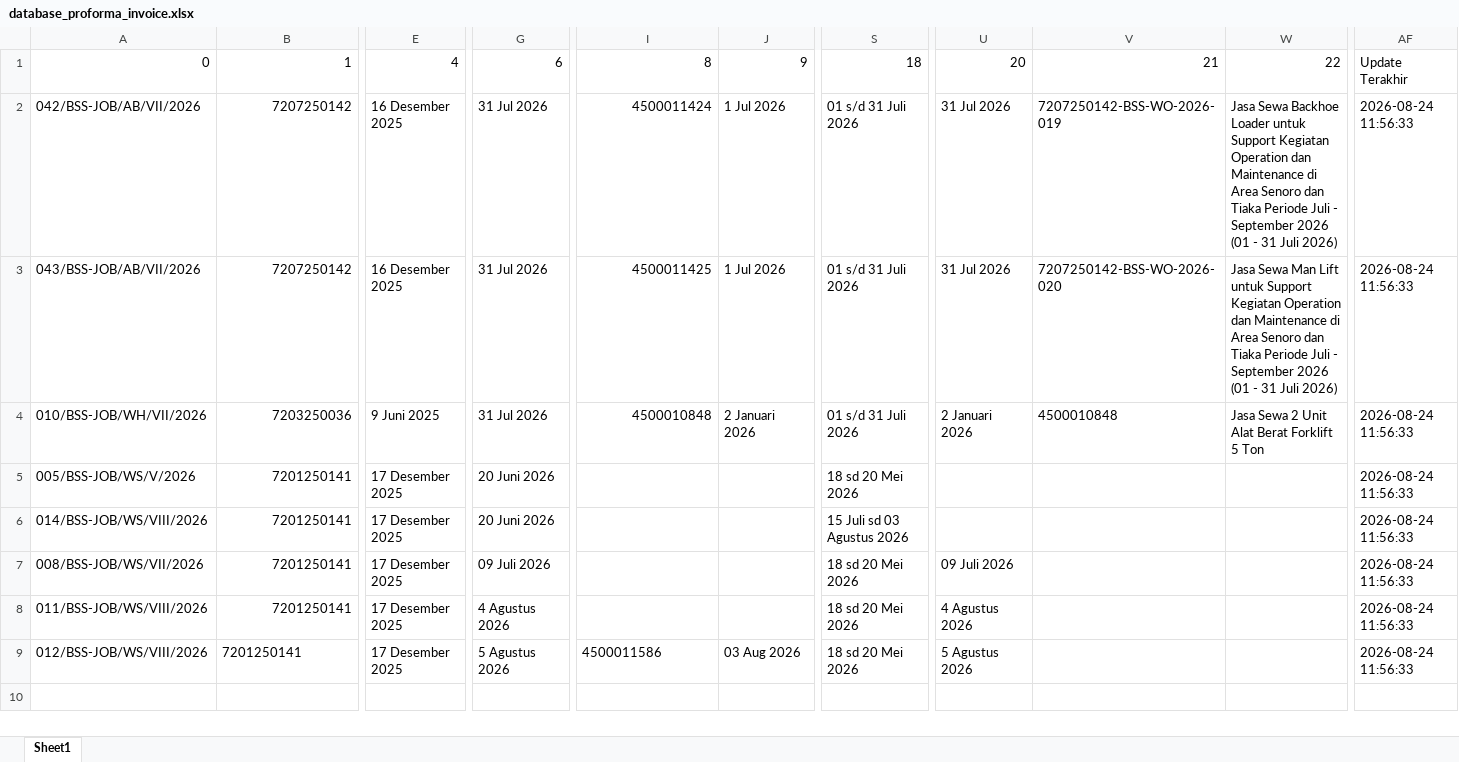
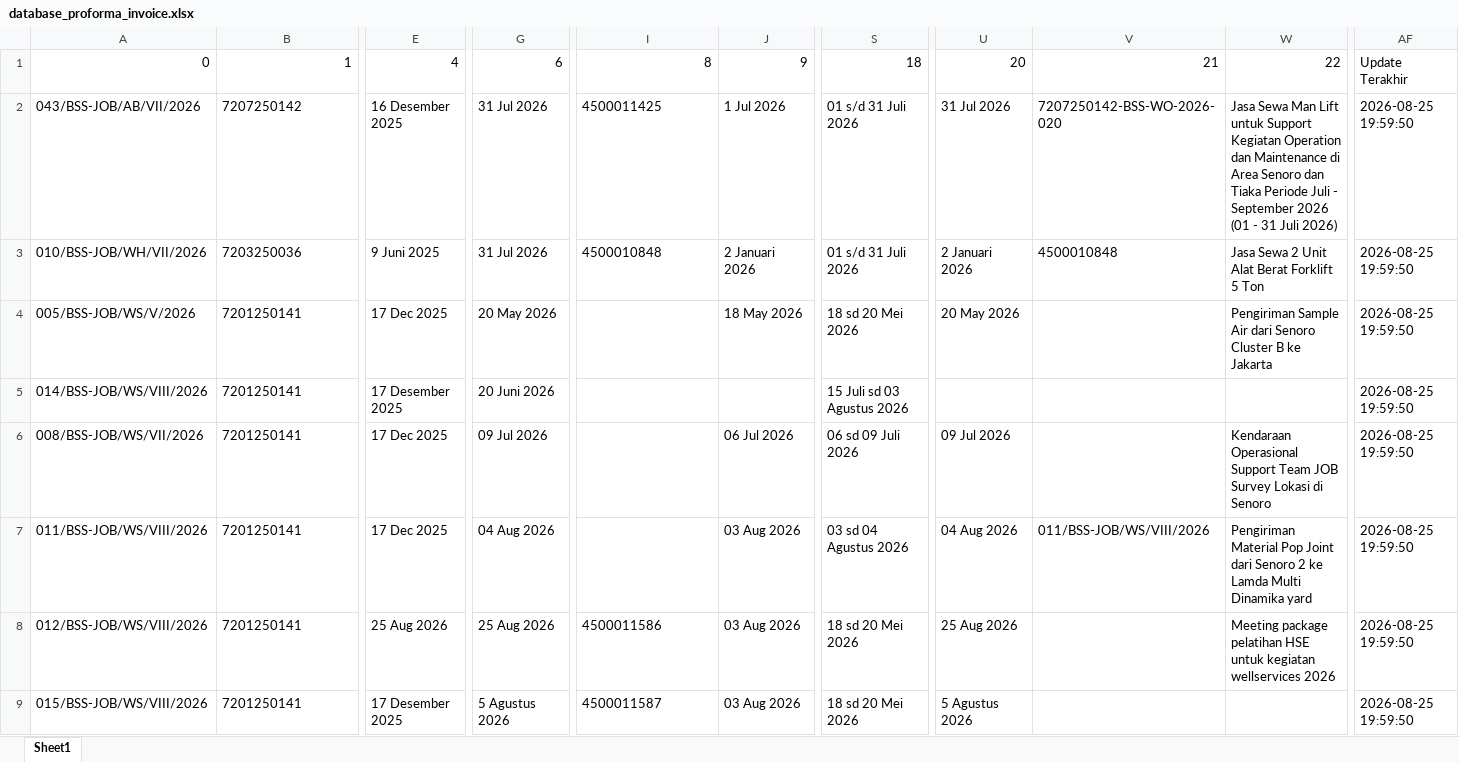
Before and after one commit to onesimussuriadi-coding/Dashboard-Proforma-Invoice-General-Services, an Excel workbook: database_penyimpanan_aman/database_proforma_invoice.xlsx, sheet Sheet1, drawn as a sheet; only a part is shown, gaps mark what is left out; values as stored, in another font and other column widths than the file's, no borders; removed rows and columns are numbered as before the commit, all else as after; rows hold the shown columns only; the diff names each change by its address in the sheet, - before the commit and + after, or states it on an @@ line.

```diff
--- a/database_penyimpanan_aman/database_proforma_invoice.xlsx (sheet Sheet1)
+++ b/database_penyimpanan_aman/database_proforma_invoice.xlsx (sheet Sheet1)
-row 2: 042/BSS-JOB/AB/VII/2026 | 7207250142 | 16 Desember 2025 | 31 Jul 2026 | 4500011424 | 1 Jul 2026 | 01 s/d 31 Juli 2026 | 31 Jul 2026 | 7207250142-BSS-WO-2026-019 | Jasa Sewa Backhoe Loader untuk Support Kegiatan Operation dan Maintenance di Area Senoro dan Tiaka Periode Juli - September 2026 (01 - 31 Juli 2026) | 2026-08-24 11:56:33
-B2:B7 alignment: right
+B2:B7 alignment: left
-I2:I3 alignment: right
+I2:I3 alignment: left
-AF2:AF8: 2026-08-24 11:56:33
+AF2:AF8: 2026-08-25 19:59:50
-E4: 17 Desember 2025
+E4: 17 Dec 2025
-G4: 20 Juni 2026
+G4: 20 May 2026
-J4: (empty)
+J4: 18 May 2026
-U4: (empty)
+U4: 20 May 2026
-W4: (empty)
+W4: Pengiriman Sample Air dari Senoro Cluster B ke Jakarta
-E6:E7: 17 Desember 2025
+E6:E7: 17 Dec 2025
-G6: 09 Juli 2026
+G6: 09 Jul 2026
-J6: (empty)
+J6: 06 Jul 2026
-S6: 18 sd 20 Mei 2026
+S6: 06 sd 09 Juli 2026
-U6: 09 Juli 2026
+U6: 09 Jul 2026
-W6: (empty)
+W6: Kendaraan Operasional Support Team JOB Survey Lokasi di Senoro
-G7: 4 Agustus 2026
+G7: 04 Aug 2026
-J7: (empty)
+J7: 03 Aug 2026
-S7: 18 sd 20 Mei 2026
+S7: 03 sd 04 Agustus 2026
-U7: 4 Agustus 2026
+U7: 04 Aug 2026
-V7: (empty)
+V7: 011/BSS-JOB/WS/VIII/2026
-W7: (empty)
+W7: Pengiriman Material Pop Joint dari Senoro 2 ke Lamda Multi Dinamika yard
-E8: 17 Desember 2025
+E8: 25 Aug 2026
-G8: 5 Agustus 2026
+G8: 25 Aug 2026
-U8: 5 Agustus 2026
+U8: 25 Aug 2026
-W8: (empty)
+W8: Meeting package pelatihan HSE untuk kegiatan wellservices 2026
+row 9: 015/BSS-JOB/WS/VIII/2026 | 7201250141 | 17 Desember 2025 | 5 Agustus 2026 | 4500011587 | 03 Aug 2026 | 18 sd 20 Mei 2026 | 5 Agustus 2026 |  |  | 2026-08-25 19:59:50
```
Also changed, not shown: database_penyimpanan_aman/database_transaksi_rincian.xlsx, 17 other files.
